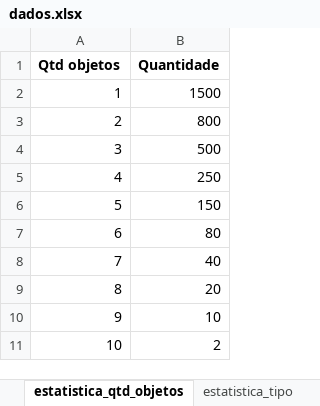
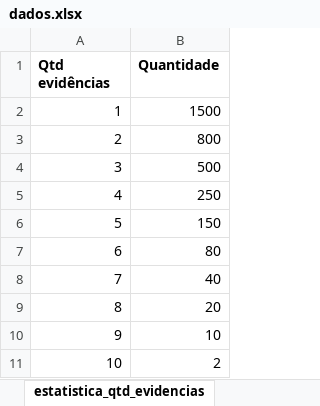
Before and after one commit to renatormc/linf_pipeline, an Excel workbook: dados.xlsx, sheet estatistica_qtd_evidencias, drawn as a sheet; values as stored, in another font and other column widths than the file's, no borders; the diff names each change by its address in the sheet, - before the commit and + after, or states it on an @@ line.

```diff
--- a/dados.xlsx (sheet estatistica_qtd_evidencias)
+++ b/dados.xlsx (sheet estatistica_qtd_evidencias)
-sheet tab: estatistica_qtd_objetos
+sheet tab: estatistica_qtd_evidencias
-A1: Qtd objetos
+A1: Qtd evidências
```
Also changed, not shown: sheet estatistica_subtipo, sheet exames, 12 other files.
